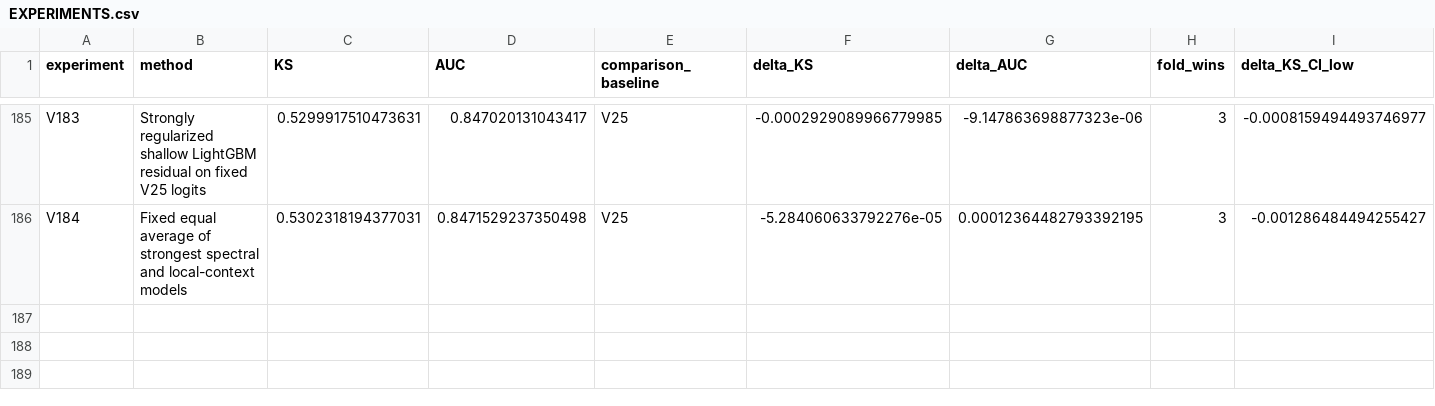
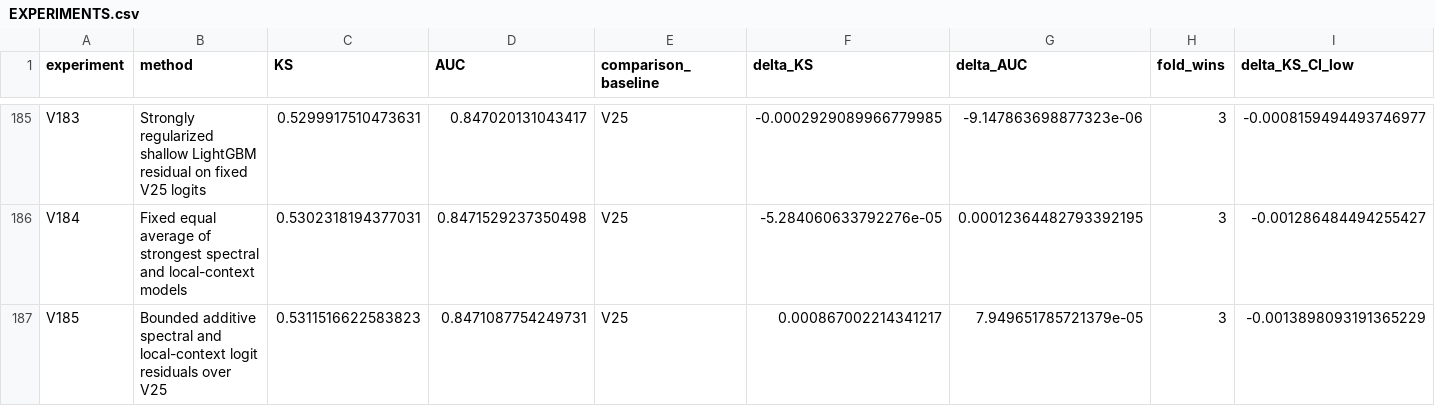
Before and after one commit to TaqiyudinMiftah/Logika, a CSV file: insight/adit/v25_research/EXPERIMENTS.csv, drawn as a sheet; only a part is shown, gaps mark what is left out; rows hold the shown columns only; the diff names each change by its address in the sheet, - before the commit and + after, or states it on an @@ line.

Commit message:
Record V185 and held-out error analysis against V25
Pooled KS0.5311516623, AUC0.8471087754; deltaKS+0.0008670022 against fixed V25. Preserve negative results, five-fold checks, paired uncertainty, formula, source and separately hashed submission. Keep V25 as public incumbent; no hidden-test score is claimed.

Check shared main before and after preparation; publish only the adit research namespace.

```diff
--- a/insight/adit/v25_research/EXPERIMENTS.csv
+++ b/insight/adit/v25_research/EXPERIMENTS.csv
+row 187: V185 | Bounded additive spectral and local-context logit residuals over V25 | 0.5311516622583823 | 0.8471087754249731 | V25 | 0.000867002214341217 | 7.949651785721379e-05 | 3 | -0.0013898093191365229
```
Also changed, not shown: insight/adit/v25_research/v7/modeling/reports/MODELING_EXPERIMENTS.csv, 19 other files.
